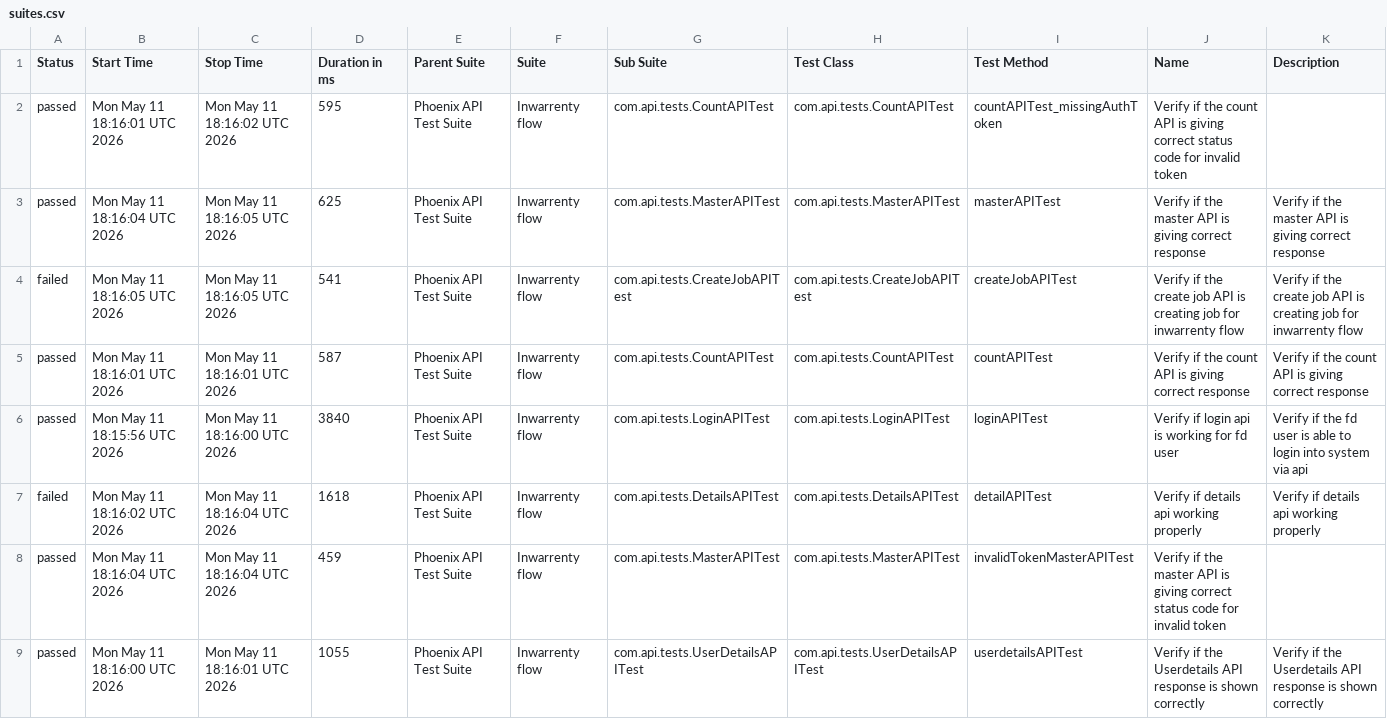
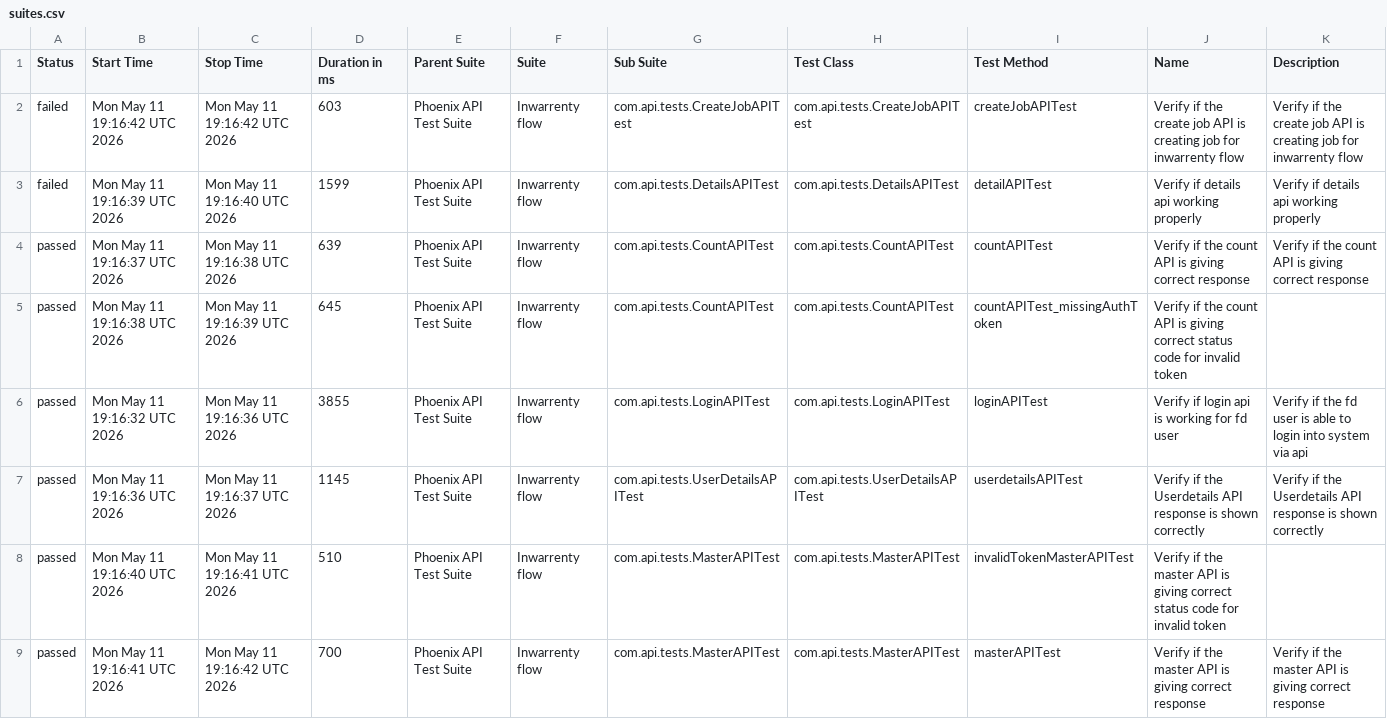
Before and after one commit to AbhijitNaik05/PhoenixTestAutomationFramework, a CSV file: data/suites.csv, drawn as a sheet.

```diff
--- a/data/suites.csv
+++ b/data/suites.csv
@@ -1,9 +1,9 @@
 "Status","Start Time","Stop Time","Duration in ms","Parent Suite","Suite","Sub Suite","Test Class","Test Method","Name","Description"
-"passed","Mon May 11 18:16:01 UTC 2026","Mon May 11 18:16:02 UTC 2026","595","Phoenix API Test Suite","Inwarrenty flow","com.api.tests.CountAPITest","com.api.tests.CountAPITest","countAPITest_missingAuthToken","Verify if the count API is giving correct status code for invalid token",""
-"passed","Mon May 11 18:16:04 UTC 2026","Mon May 11 18:16:05 UTC 2026","625","Phoenix API Test Suite","Inwarrenty flow","com.api.tests.MasterAPITest","com.api.tests.MasterAPITest","masterAPITest","Verify if the master API is giving correct response","Verify if the master API is giving correct response"
-"failed","Mon May 11 18:16:05 UTC 2026","Mon May 11 18:16:05 UTC 2026","541","Phoenix API Test Suite","Inwarrenty flow","com.api.tests.CreateJobAPITest","com.api.tests.CreateJobAPITest","createJobAPITest","Verify if the create job API is creating job for inwarrenty flow","Verify if the create job API is creating job for inwarrenty flow"
-"passed","Mon May 11 18:16:01 UTC 2026","Mon May 11 18:16:01 UTC 2026","587","Phoenix API Test Suite","Inwarrenty flow","com.api.tests.CountAPITest","com.api.tests.CountAPITest","countAPITest","Verify if the count API is giving correct response","Verify if the count API is giving correct response"
-"passed","Mon May 11 18:15:56 UTC 2026","Mon May 11 18:16:00 UTC 2026","3840","Phoenix API Test Suite","Inwarrenty flow","com.api.tests.LoginAPITest","com.api.tests.LoginAPITest","loginAPITest","Verify if login api is working for fd user","Verify if the fd user is able to login into system via api"
-"failed","Mon May 11 18:16:02 UTC 2026","Mon May 11 18:16:04 UTC 2026","1618","Phoenix API Test Suite","Inwarrenty flow","com.api.tests.DetailsAPITest","com.api.tests.DetailsAPITest","detailAPITest","Verify if details api working properly","Verify if details api working properly"
-"passed","Mon May 11 18:16:04 UTC 2026","Mon May 11 18:16:04 UTC 2026","459","Phoenix API Test Suite","Inwarrenty flow","com.api.tests.MasterAPITest","com.api.tests.MasterAPITest","invalidTokenMasterAPITest","Verify if the master API is giving correct status code for invalid token",""
-"passed","Mon May 11 18:16:00 UTC 2026","Mon May 11 18:16:01 UTC 2026","1055","Phoenix API Test Suite","Inwarrenty flow","com.api.tests.UserDetailsAPITest","com.api.tests.UserDetailsAPITest","userdetailsAPITest","Verify if the Userdetails API response is shown correctly","Verify if the Userdetails API response is shown correctly"
+"failed","Mon May 11 19:16:42 UTC 2026","Mon May 11 19:16:42 UTC 2026","603","Phoenix API Test Suite","Inwarrenty flow","com.api.tests.CreateJobAPITest","com.api.tests.CreateJobAPITest","createJobAPITest","Verify if the create job API is creating job for inwarrenty flow","Verify if the create job API is creating job for inwarrenty flow"
+"failed","Mon May 11 19:16:39 UTC 2026","Mon May 11 19:16:40 UTC 2026","1599","Phoenix API Test Suite","Inwarrenty flow","com.api.tests.DetailsAPITest","com.api.tests.DetailsAPITest","detailAPITest","Verify if details api working properly","Verify if details api working properly"
+"passed","Mon May 11 19:16:37 UTC 2026","Mon May 11 19:16:38 UTC 2026","639","Phoenix API Test Suite","Inwarrenty flow","com.api.tests.CountAPITest","com.api.tests.CountAPITest","countAPITest","Verify if the count API is giving correct response","Verify if the count API is giving correct response"
+"passed","Mon May 11 19:16:38 UTC 2026","Mon May 11 19:16:39 UTC 2026","645","Phoenix API Test Suite","Inwarrenty flow","com.api.tests.CountAPITest","com.api.tests.CountAPITest","countAPITest_missingAuthToken","Verify if the count API is giving correct status code for invalid token",""
+"passed","Mon May 11 19:16:32 UTC 2026","Mon May 11 19:16:36 UTC 2026","3855","Phoenix API Test Suite","Inwarrenty flow","com.api.tests.LoginAPITest","com.api.tests.LoginAPITest","loginAPITest","Verify if login api is working for fd user","Verify if the fd user is able to login into system via api"
+"passed","Mon May 11 19:16:36 UTC 2026","Mon May 11 19:16:37 UTC 2026","1145","Phoenix API Test Suite","Inwarrenty flow","com.api.tests.UserDetailsAPITest","com.api.tests.UserDetailsAPITest","userdetailsAPITest","Verify if the Userdetails API response is shown correctly","Verify if the Userdetails API response is shown correctly"
+"passed","Mon May 11 19:16:40 UTC 2026","Mon May 11 19:16:41 UTC 2026","510","Phoenix API Test Suite","Inwarrenty flow","com.api.tests.MasterAPITest","com.api.tests.MasterAPITest","invalidTokenMasterAPITest","Verify if the master API is giving correct status code for invalid token",""
+"passed","Mon May 11 19:16:41 UTC 2026","Mon May 11 19:16:42 UTC 2026","700","Phoenix API Test Suite","Inwarrenty flow","com.api.tests.MasterAPITest","com.api.tests.MasterAPITest","masterAPITest","Verify if the master API is giving correct response","Verify if the master API is giving correct response"
```
Also changed, not shown: data/behaviors.csv, 50 other files.
